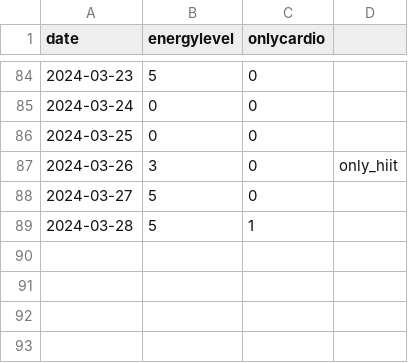
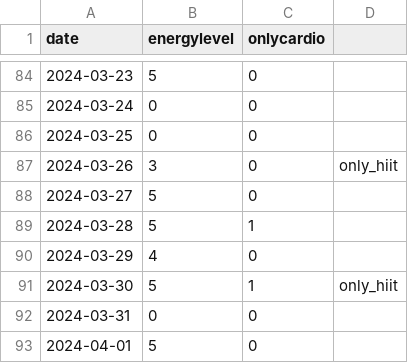
Before and after one commit to devprabal/24k_tracks, a CSV file: records/gym_track.csv, drawn as a sheet; only a part is shown, gaps mark what is left out; the diff names each change by its address in the sheet, - before the commit and + after, or states it on an @@ line.

```diff
--- a/records/gym_track.csv
+++ b/records/gym_track.csv
+row 90: 2024-03-29 | 4 | 0
+row 91: 2024-03-30 | 5 | 1 | only_hiit
+row 92: 2024-03-31 | 0 | 0
+row 93: 2024-04-01 | 5 | 0
```
Also changed, not shown: records/korean_track.csv, records/spoiler_track.csv.
